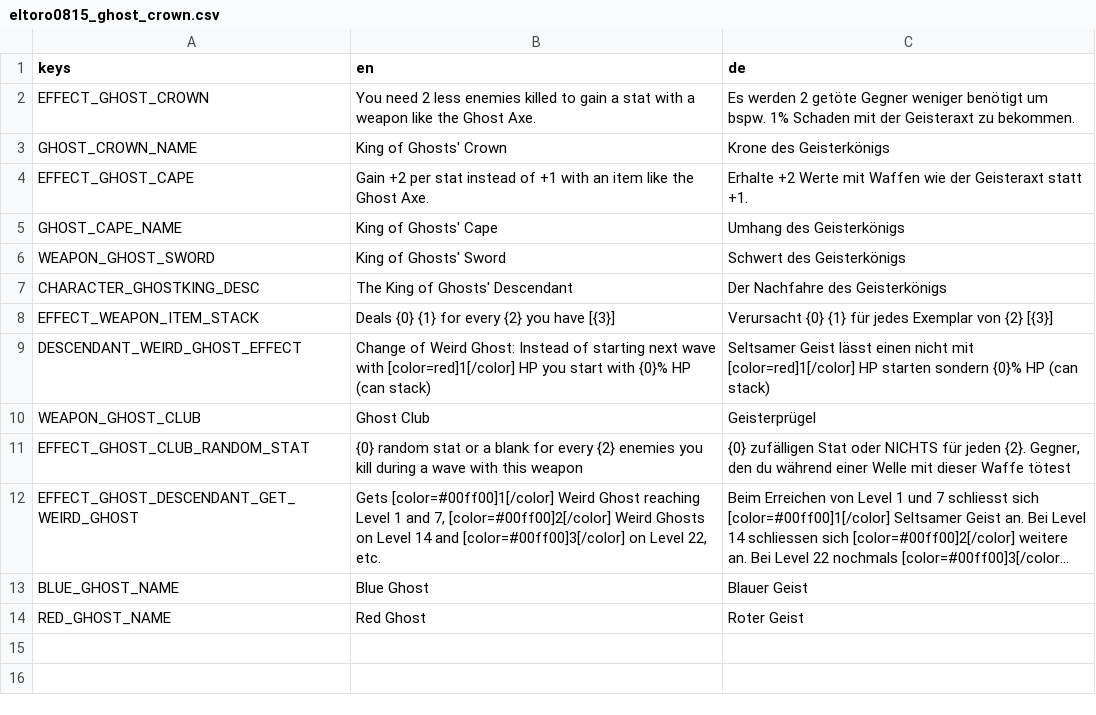
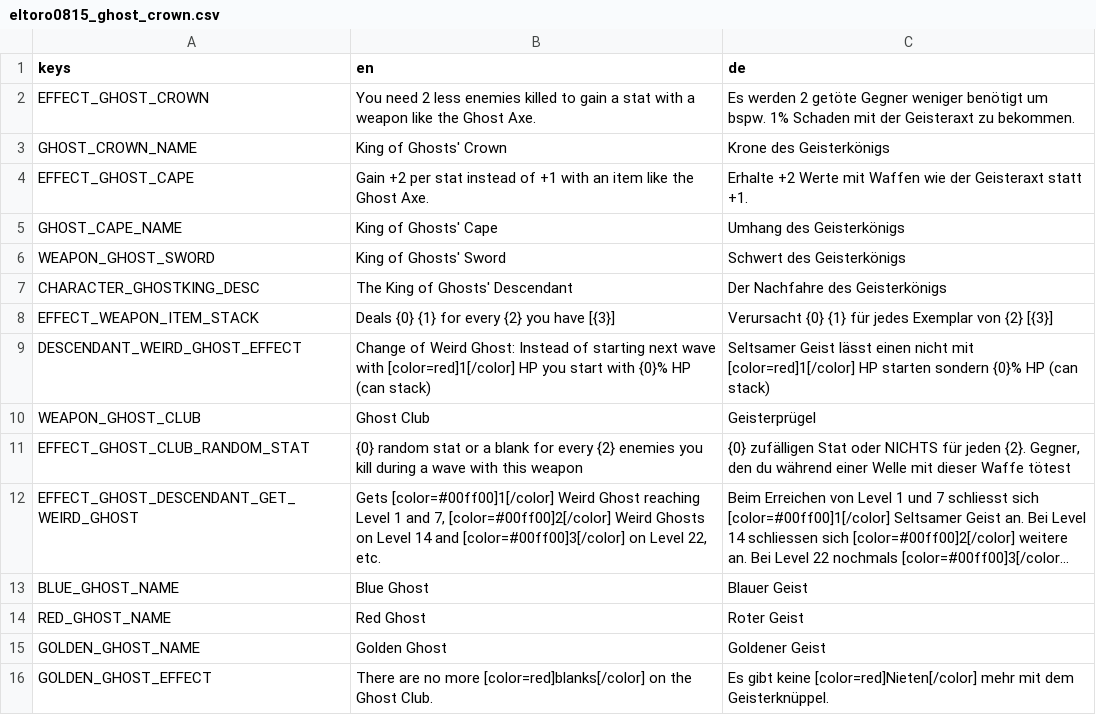
Before and after one commit to eltoro0815/Eltoro0815-KingOfGhosts, a CSV file: translations/eltoro0815_ghost_crown.csv, drawn as a sheet; long unchanged cells end in …; the diff names each change by its address in the sheet, - before the commit and + after, or states it on an @@ line.

Commit message:
added golden ghost item

```diff
--- a/translations/eltoro0815_ghost_crown.csv
+++ b/translations/eltoro0815_ghost_crown.csv
+row 15: GOLDEN_GHOST_NAME | Golden Ghost | Goldener Geist
+row 16: GOLDEN_GHOST_EFFECT | There are no more [color=red]blanks[/color] on the Ghost Club. | Es gibt keine [color=red]Nieten[/color] mehr mit dem Geisterknüppel.
```
Also changed, not shown: 11 other files.
